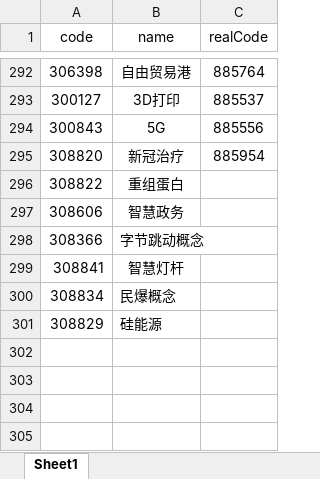
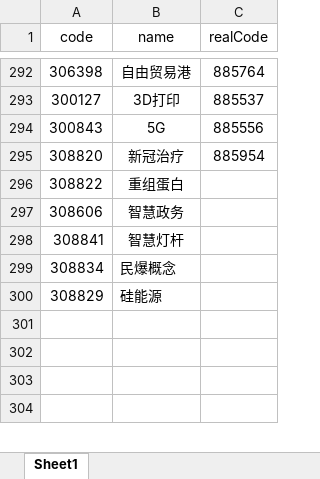
Before and after one commit to jaysunxiao/richguy, an Excel workbook: src/main/resources/excel/IndustryResource.xlsx, sheet Sheet1, drawn as a sheet; only a part is shown, gaps mark what is left out; values as stored, in another font and other column widths than the file's, no borders; the diff names each change by its address in the sheet, - before the commit and + after, or states it on an @@ line.

```diff
--- a/src/main/resources/excel/IndustryResource.xlsx (sheet Sheet1)
+++ b/src/main/resources/excel/IndustryResource.xlsx (sheet Sheet1)
-row 298: 308366 | 字节跳动概念
```
Also changed, not shown: 2 other files.
